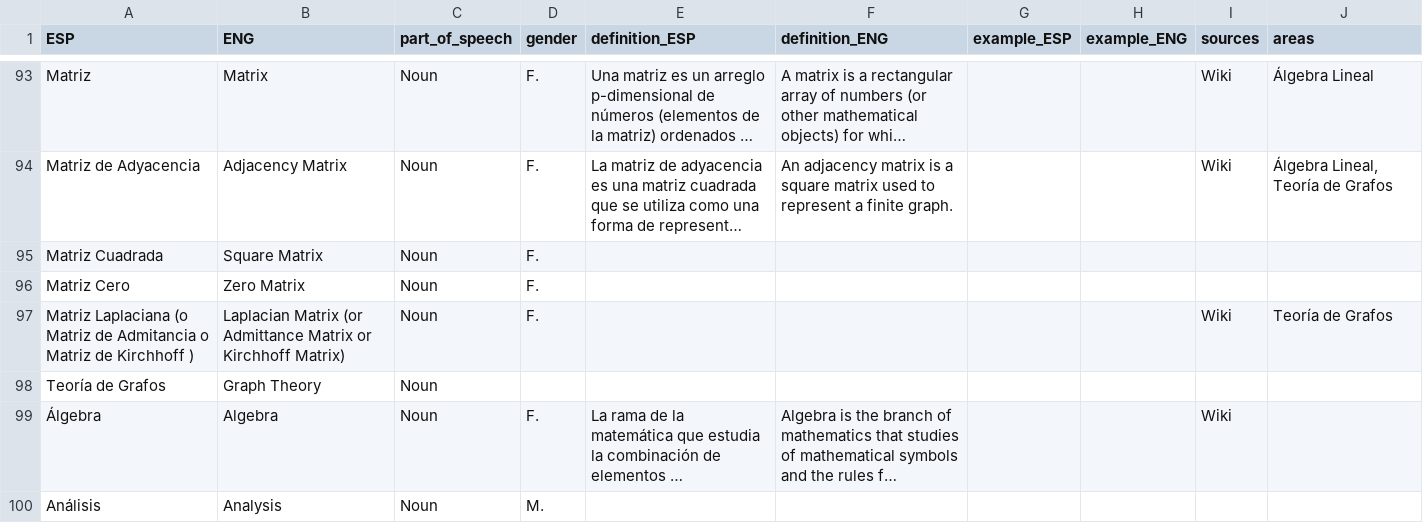
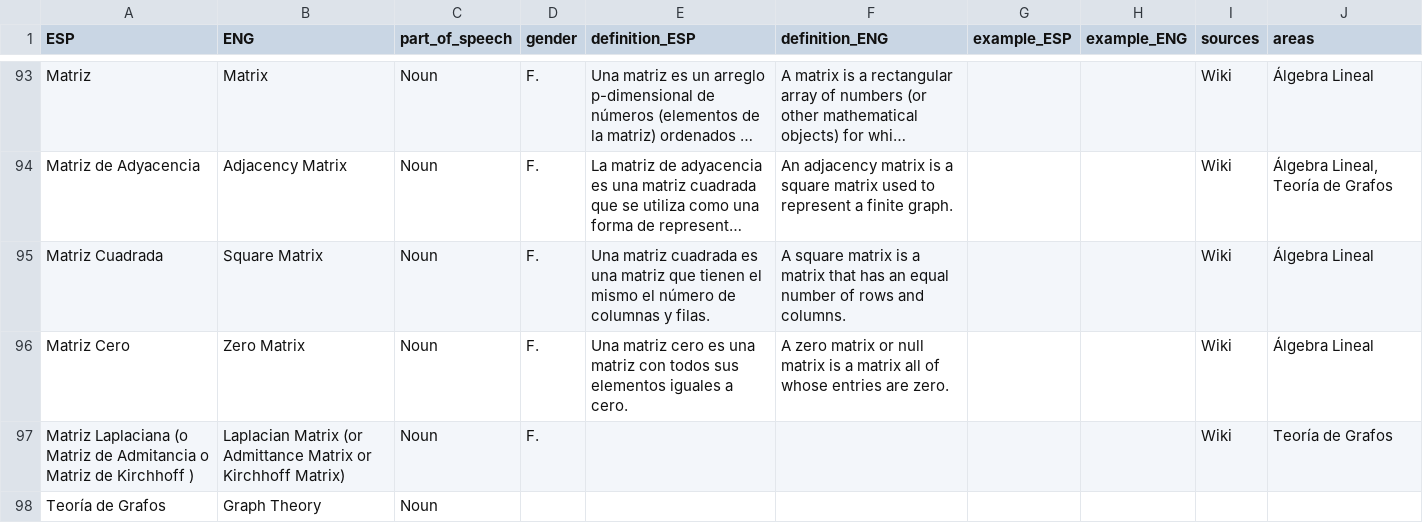
Before and after one commit to AldenMB/MateMath, a CSV file: dictionary.csv, drawn as a sheet; only a part is shown, gaps mark what is left out; the shorter side is filled out with more unchanged rows; long unchanged cells end in …; the diff names each change by its address in the sheet, - before the commit and + after, or states it on an @@ line.

Commit message:
Update dictionary.csv

```diff
--- a/dictionary.csv
+++ b/dictionary.csv
-E95 (definition_ESP): (empty)
+E95 (definition_ESP): Una matriz cuadrada es una matriz que tienen el mismo el número de columnas y filas.
-F95 (definition_ENG): (empty)
+F95 (definition_ENG): A square matrix is a matrix that has an equal number of rows and columns.
-I95:I96 (sources): (empty)
+I95:I96 (sources): Wiki
-J95:J96 (areas): (empty)
+J95:J96 (areas): Álgebra Lineal
-E96 (definition_ESP): (empty)
+E96 (definition_ESP): Una matriz cero es una matriz con todos sus elementos iguales a cero.
-F96 (definition_ENG): (empty)
+F96 (definition_ENG): A zero matrix or null matrix is a matrix all of whose entries are zero.
```
